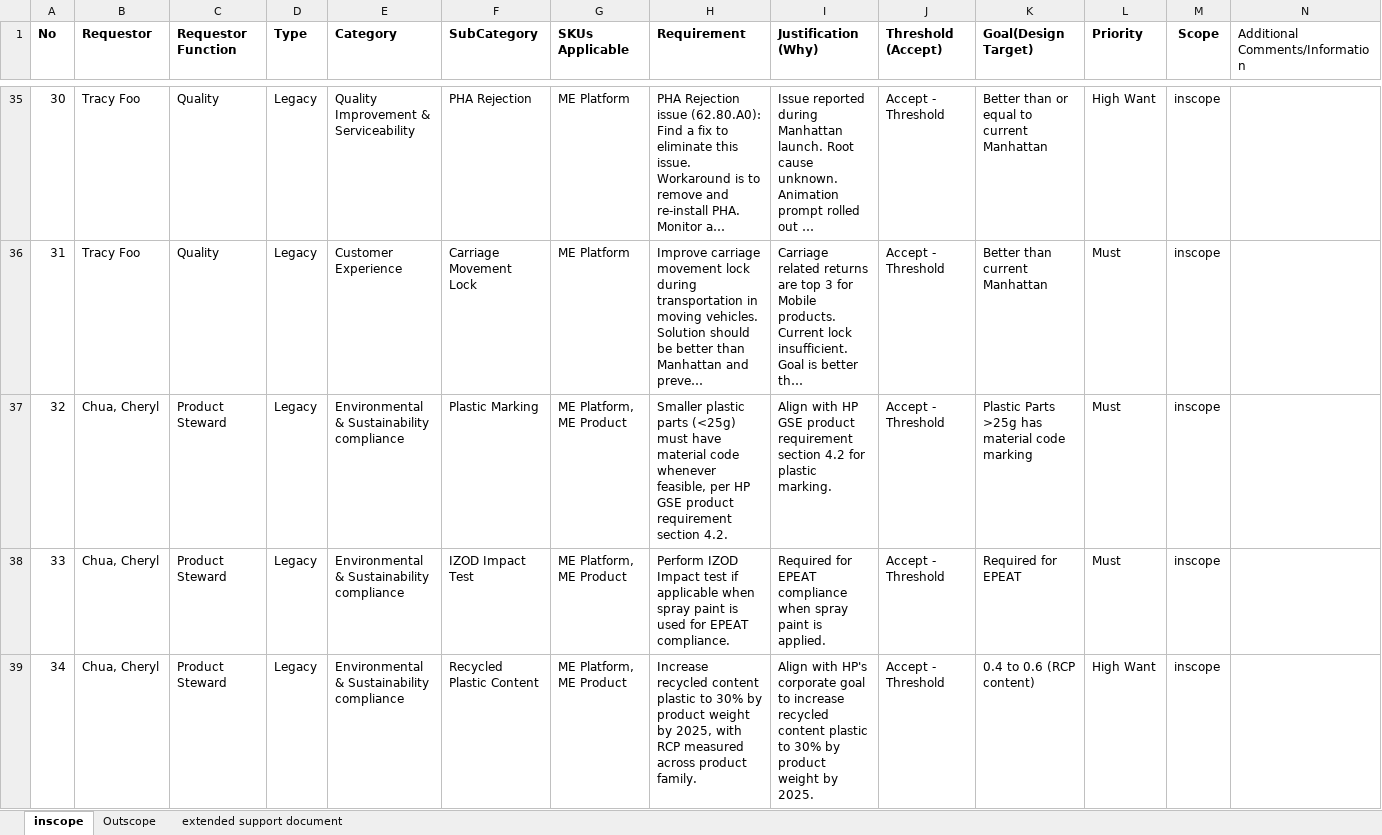
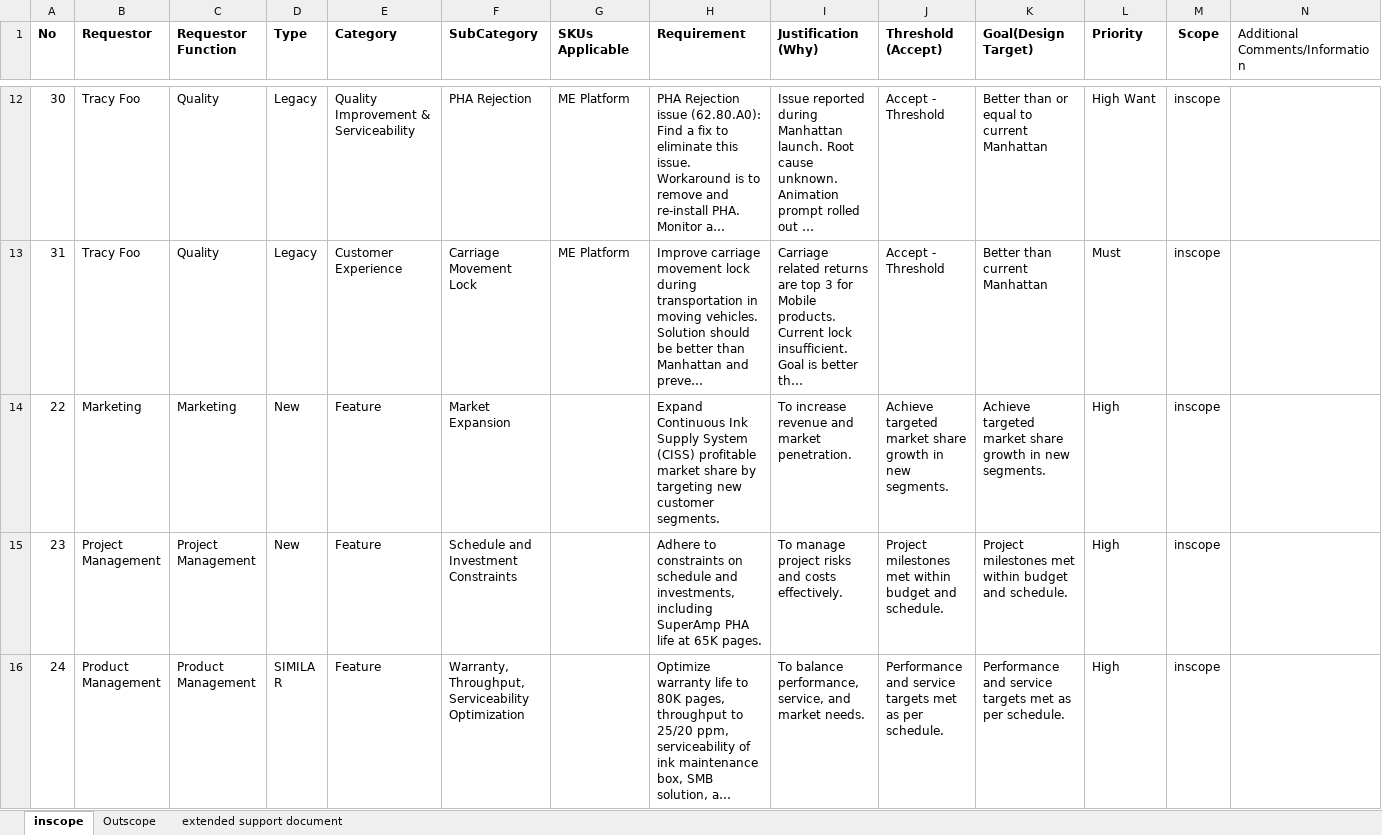
Before and after one commit to vijayasaradhi95/AAVA-HPPRINT, an Excel workbook: final_prd_dummy_new.xlsx, sheet inscope, drawn as a sheet; only a part is shown, gaps mark what is left out; the shorter side is filled out with more unchanged rows; long unchanged cells end in …; values as stored, in another font and other column widths than the file's, no borders; the diff covers the shown part only; the diff names each change by its address in the sheet, - before the commit and + after, or states it on an @@ line.

Commit message:
Add files via upload

```diff
--- a/final_prd_dummy_new.xlsx (sheet inscope)
+++ b/final_prd_dummy_new.xlsx (sheet inscope)
-row 37: 32 | Chua, Cheryl | Product Steward | Legacy | Environmental & Sustainability compliance | Plastic Marking | ME Platform, ME Product | Smaller plastic parts (<25g) must have material code whenever feasible, per HP GSE product requirement section 4.2. | Align with HP GSE product requirement section 4.2 for plastic marking. | Accept - Threshold | Plastic Parts >25g has material code marking | Must | inscope
-row 38: 33 | Chua, Cheryl | Product Steward | Legacy | Environmental & Sustainability compliance | IZOD Impact Test | ME Platform, ME Product | Perform IZOD Impact test if applicable when spray paint is used for EPEAT compliance. | Required for EPEAT compliance when spray paint is applied. | Accept - Threshold | Required for EPEAT | Must | inscope
-row 39: 34 | Chua, Cheryl | Product Steward | Legacy | Environmental & Sustainability compliance | Recycled Plastic Content | ME Platform, ME Product | Increase recycled content plastic to 30% by product weight by 2025, with RCP measured across product family. | Align with HP's corporate goal to increase recycled content plastic to 30% by product weight by 2025. | Accept - Threshold | 0.4 to 0.6 (RCP content) | High Want | inscope
```
Also changed, not shown: 32 removed rows elsewhere in this sheet.
